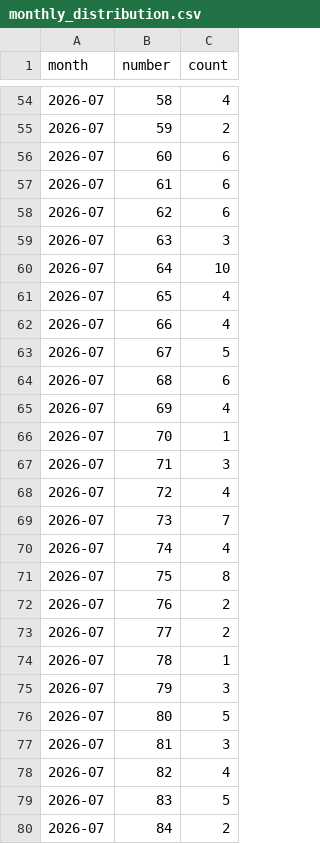
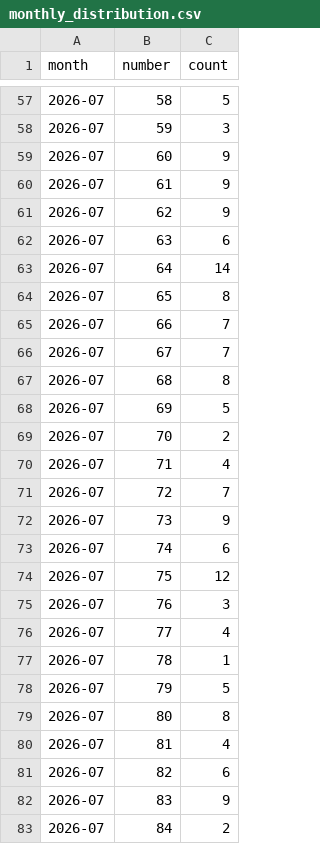
Before and after one commit to kina2711/vn-lottery-xsmb, a CSV file: data/reports/monthly_distribution.csv, drawn as a sheet; only a part is shown, gaps mark what is left out; the diff covers the shown part only.

```diff
--- a/data/reports/monthly_distribution.csv
+++ b/data/reports/monthly_distribution.csv
@@ -54,27 +57,27 @@ month,number,count
-2026-07,58,4
-2026-07,59,2
-2026-07,60,6
-2026-07,61,6
-2026-07,62,6
-2026-07,63,3
-2026-07,64,10
-2026-07,65,4
-2026-07,66,4
-2026-07,67,5
-2026-07,68,6
-2026-07,69,4
-2026-07,70,1
-2026-07,71,3
-2026-07,72,4
-2026-07,73,7
-2026-07,74,4
-2026-07,75,8
-2026-07,76,2
-2026-07,77,2
+2026-07,58,5
+2026-07,59,3
+2026-07,60,9
+2026-07,61,9
+2026-07,62,9
+2026-07,63,6
+2026-07,64,14
+2026-07,65,8
+2026-07,66,7
+2026-07,67,7
+2026-07,68,8
+2026-07,69,5
+2026-07,70,2
+2026-07,71,4
+2026-07,72,7
+2026-07,73,9
+2026-07,74,6
+2026-07,75,12
+2026-07,76,3
+2026-07,77,4
 2026-07,78,1
-2026-07,79,3
-2026-07,80,5
-2026-07,81,3
-2026-07,82,4
-2026-07,83,5
+2026-07,79,5
+2026-07,80,8
+2026-07,81,4
+2026-07,82,6
+2026-07,83,9
 2026-07,84,2
```
Also changed, not shown: 3 added rows and 62 edited cells elsewhere in this file, data/processed/draws.csv, data/reports/days_since_last_seen.csv, 10 other files.
